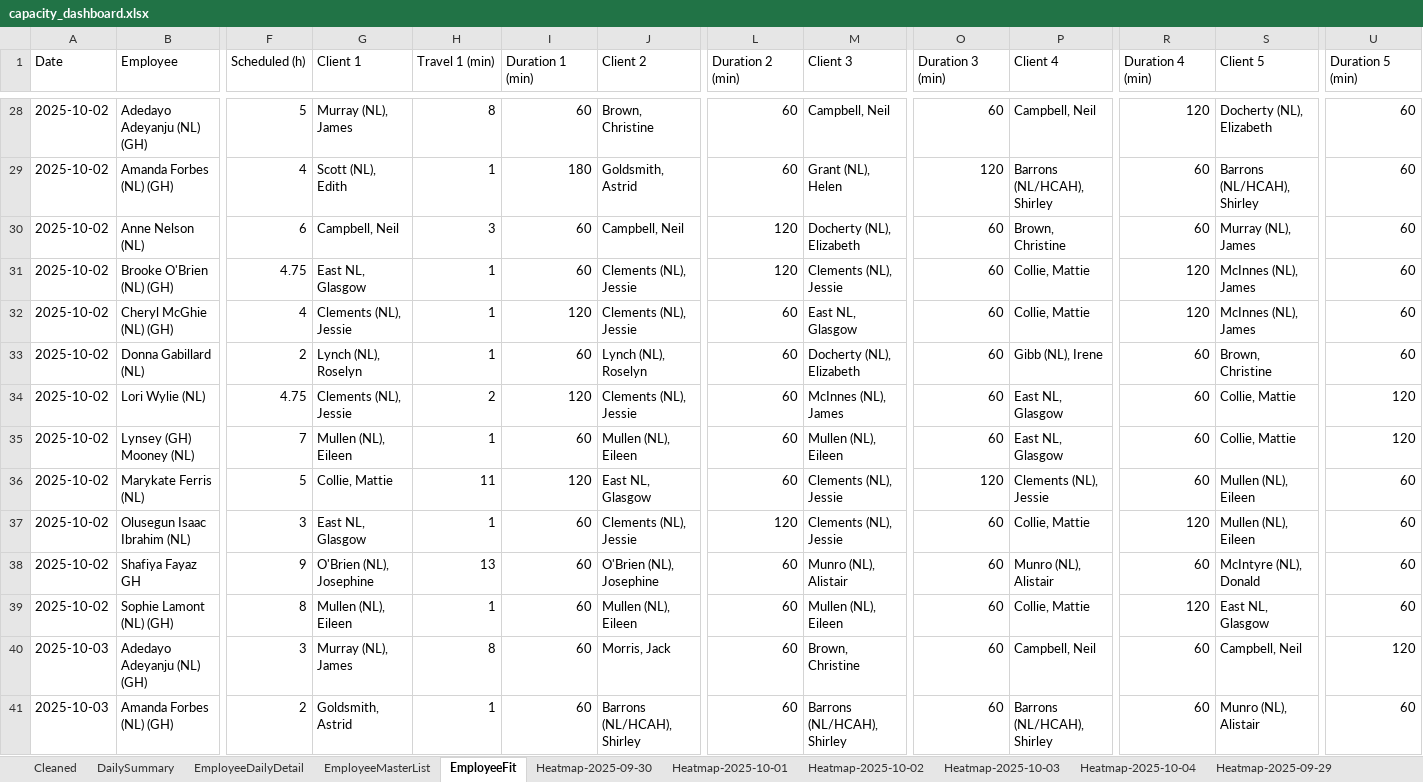
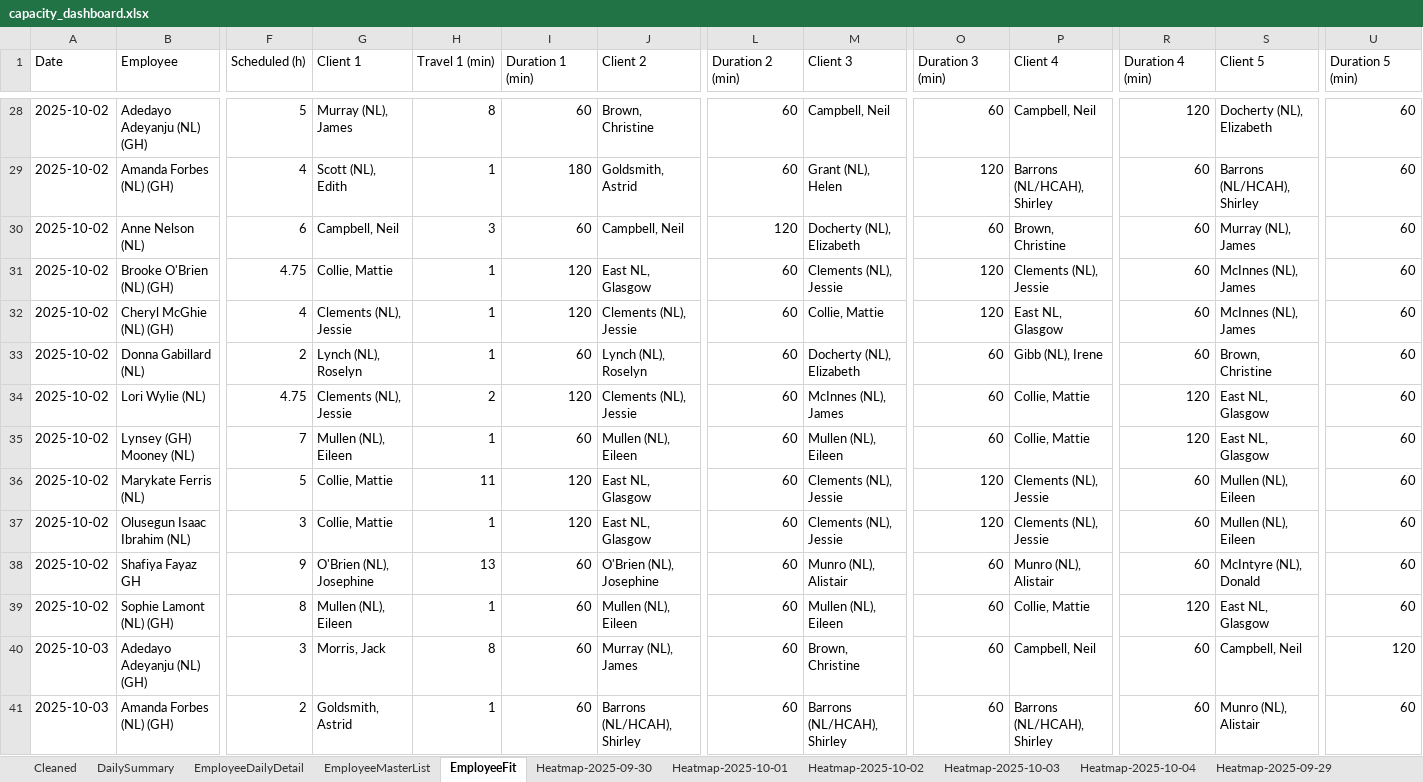
Before and after one commit to Mustansar-tech/CareCapacity, an Excel workbook: capacity_dashboard.xlsx, sheet EmployeeFit, drawn as a sheet; only a part is shown, gaps mark what is left out; values as stored, in another font and other column widths than the file's, no borders; the diff covers the shown part only; the diff names each change by its address in the sheet, - before the commit and + after, or states it on an @@ line.

```diff
--- a/capacity_dashboard.xlsx (sheet EmployeeFit)
+++ b/capacity_dashboard.xlsx (sheet EmployeeFit)
-G31 (Client 1): East NL, Glasgow
+G31 (Client 1): Collie, Mattie
-I31 (Duration 1 (min)): 60
+I31 (Duration 1 (min)): 120
-J31 (Client 2): Clements (NL), Jessie
+J31 (Client 2): East NL, Glasgow
-L31 (Duration 2 (min)): 120
+L31 (Duration 2 (min)): 60
-O31:O32 (Duration 3 (min)): 60
+O31:O32 (Duration 3 (min)): 120
-P31 (Client 4): Collie, Mattie
+P31 (Client 4): Clements (NL), Jessie
-R31:R32 (Duration 4 (min)): 120
+R31:R32 (Duration 4 (min)): 60
-M32 (Client 3): East NL, Glasgow
+M32 (Client 3): Collie, Mattie
-P32 (Client 4): Collie, Mattie
+P32 (Client 4): East NL, Glasgow
-P34:P35 (Client 4): East NL, Glasgow
+P34:P35 (Client 4): Collie, Mattie
-R34:R35 (Duration 4 (min)): 60
+R34:R35 (Duration 4 (min)): 120
-S34:S35 (Client 5): Collie, Mattie
+S34:S35 (Client 5): East NL, Glasgow
-U34:U35 (Duration 5 (min)): 120
+U34:U35 (Duration 5 (min)): 60
-G37 (Client 1): East NL, Glasgow
+G37 (Client 1): Collie, Mattie
-I37 (Duration 1 (min)): 60
+I37 (Duration 1 (min)): 120
-J37 (Client 2): Clements (NL), Jessie
+J37 (Client 2): East NL, Glasgow
-L37 (Duration 2 (min)): 120
+L37 (Duration 2 (min)): 60
-O37 (Duration 3 (min)): 60
+O37 (Duration 3 (min)): 120
-P37 (Client 4): Collie, Mattie
+P37 (Client 4): Clements (NL), Jessie
-R37 (Duration 4 (min)): 120
+R37 (Duration 4 (min)): 60
-G40 (Client 1): Murray (NL), James
+G40 (Client 1): Morris, Jack
-J40 (Client 2): Morris, Jack
+J40 (Client 2): Murray (NL), James
```
Also changed, not shown: 66 edited cells elsewhere in this sheet, sheet Heatmap-2025-10-04, sheet Heatmap-2025-09-30, sheet Heatmap-2025-09-29, sheet Heatmap-2025-10-05, sheet Heatmap-2025-10-02, sheet Heatmap-2025-10-03, 1 more sheet, 5 other files.
